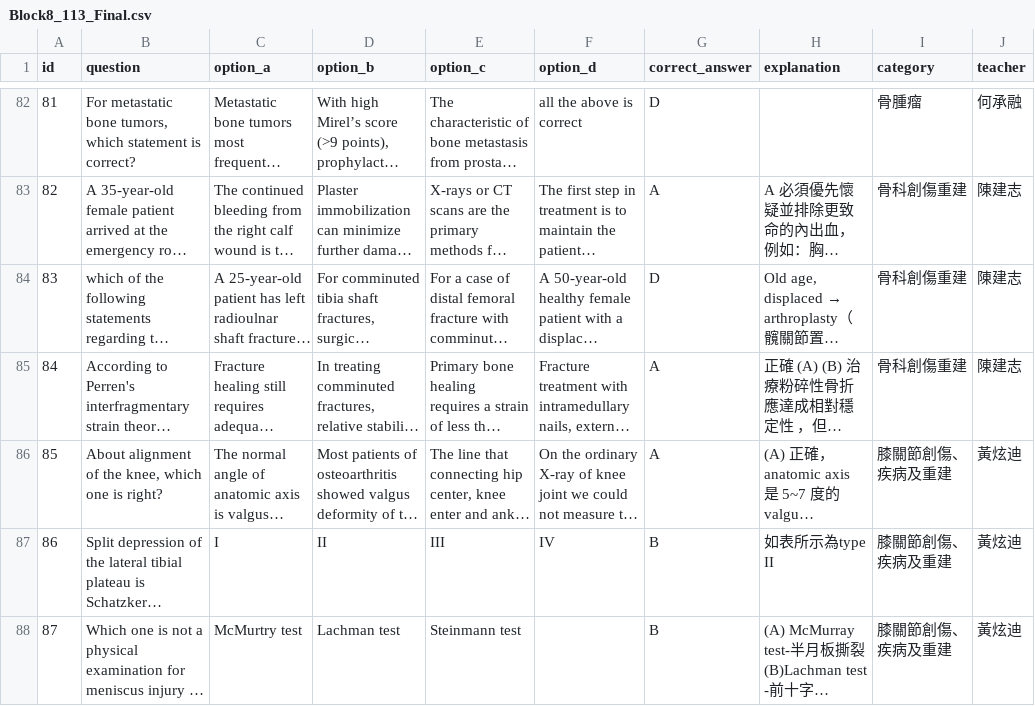
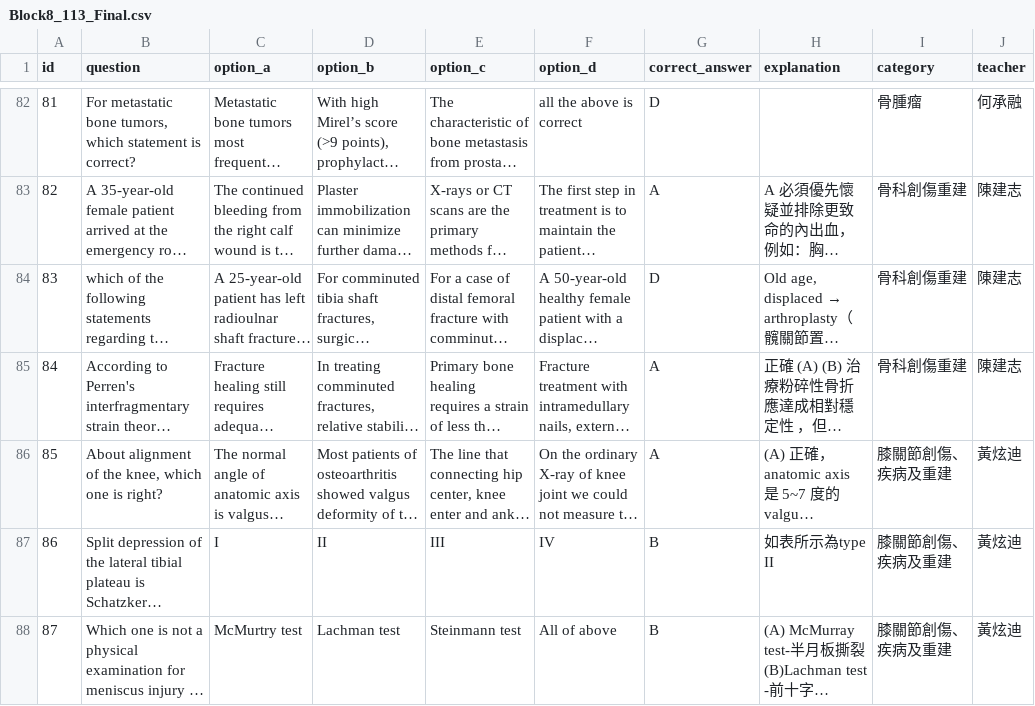
Before and after one commit to jimmy0922236561-cmd/my-quiz-website, a CSV file: quizzes/Block8_113_Final.csv, drawn as a sheet; only a part is shown, gaps mark what is left out; long unchanged cells end in …; the diff names each change by its address in the sheet, - before the commit and + after, or states it on an @@ line.

Commit message:
quick update

```diff
--- a/quizzes/Block8_113_Final.csv
+++ b/quizzes/Block8_113_Final.csv
-F88 (option_d): (empty)
+F88 (option_d): All of above
```
